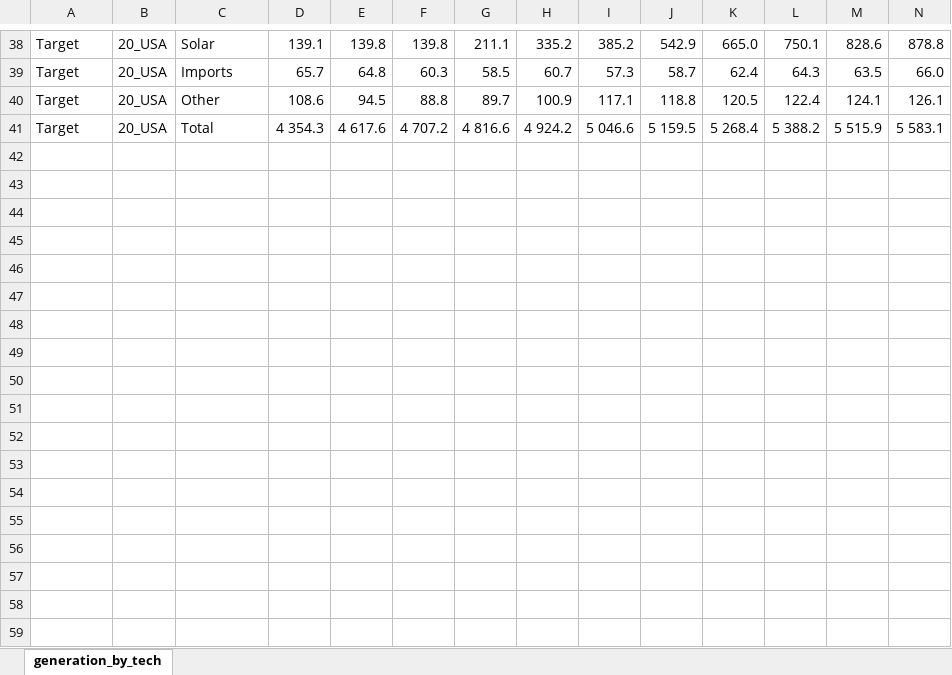
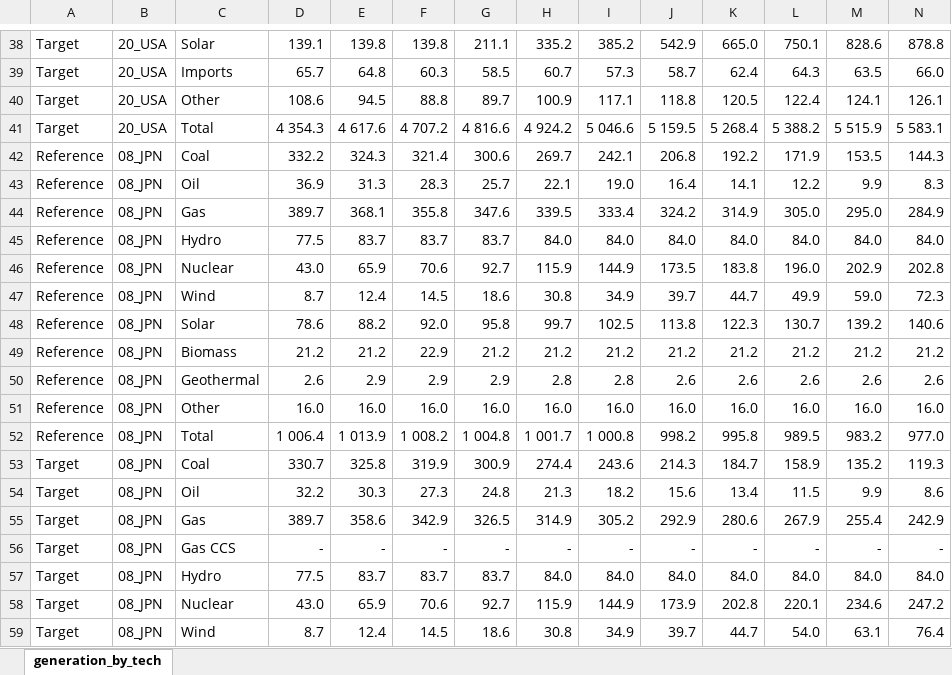
Before and after one commit to asia-pacific-energy-research-centre/power-model, an Excel workbook: data/8th_output.xlsx, sheet generation_by_tech, drawn as a sheet; only a part is shown, gaps mark what is left out; values as stored, in another font and other column widths than the file's, no borders; rows hold the shown columns only; the diff covers the shown part only; the diff names each change by its address in the sheet, - before the commit and + after, or states it on an @@ line.

```diff
--- a/data/8th_output.xlsx (sheet generation_by_tech)
+++ b/data/8th_output.xlsx (sheet generation_by_tech)
+row 42: Reference | 08_JPN | Coal | 332.2 | 324.3 | 321.4 | 300.6 | 269.7 | 242.1 | 206.8 | 192.2 | 171.9 | 153.5 | 144.3
+row 43: Reference | 08_JPN | Oil | 36.9 | 31.3 | 28.3 | 25.7 | 22.1 | 19.0 | 16.4 | 14.1 | 12.2 | 9.9 | 8.3
+row 44: Reference | 08_JPN | Gas | 389.7 | 368.1 | 355.8 | 347.6 | 339.5 | 333.4 | 324.2 | 314.9 | 305.0 | 295.0 | 284.9
+row 45: Reference | 08_JPN | Hydro | 77.5 | 83.7 | 83.7 | 83.7 | 84.0 | 84.0 | 84.0 | 84.0 | 84.0 | 84.0 | 84.0
+row 46: Reference | 08_JPN | Nuclear | 43.0 | 65.9 | 70.6 | 92.7 | 115.9 | 144.9 | 173.5 | 183.8 | 196.0 | 202.9 | 202.8
+row 47: Reference | 08_JPN | Wind | 8.7 | 12.4 | 14.5 | 18.6 | 30.8 | 34.9 | 39.7 | 44.7 | 49.9 | 59.0 | 72.3
+row 48: Reference | 08_JPN | Solar | 78.6 | 88.2 | 92.0 | 95.8 | 99.7 | 102.5 | 113.8 | 122.3 | 130.7 | 139.2 | 140.6
+row 49: Reference | 08_JPN | Biomass | 21.2 | 21.2 | 22.9 | 21.2 | 21.2 | 21.2 | 21.2 | 21.2 | 21.2 | 21.2 | 21.2
+row 50: Reference | 08_JPN | Geothermal | 2.6 | 2.9 | 2.9 | 2.9 | 2.8 | 2.8 | 2.6 | 2.6 | 2.6 | 2.6 | 2.6
+row 51: Reference | 08_JPN | Other | 16.0 | 16.0 | 16.0 | 16.0 | 16.0 | 16.0 | 16.0 | 16.0 | 16.0 | 16.0 | 16.0
+row 52: Reference | 08_JPN | Total | 1 006.4 | 1 013.9 | 1 008.2 | 1 004.8 | 1 001.7 | 1 000.8 | 998.2 | 995.8 | 989.5 | 983.2 | 977.0
+row 53: Target | 08_JPN | Coal | 330.7 | 325.8 | 319.9 | 300.9 | 274.4 | 243.6 | 214.3 | 184.7 | 158.9 | 135.2 | 119.3
+row 54: Target | 08_JPN | Oil | 32.2 | 30.3 | 27.3 | 24.8 | 21.3 | 18.2 | 15.6 | 13.4 | 11.5 | 9.9 | 8.6
+row 55: Target | 08_JPN | Gas | 389.7 | 358.6 | 342.9 | 326.5 | 314.9 | 305.2 | 292.9 | 280.6 | 267.9 | 255.4 | 242.9
+row 56: Target | 08_JPN | Gas CCS | - | - | - | - | - | - | - | - | - | - | -
+row 57: Target | 08_JPN | Hydro | 77.5 | 83.7 | 83.7 | 83.7 | 84.0 | 84.0 | 84.0 | 84.0 | 84.0 | 84.0 | 84.0
+row 58: Target | 08_JPN | Nuclear | 43.0 | 65.9 | 70.6 | 92.7 | 115.9 | 144.9 | 173.9 | 202.8 | 220.1 | 234.6 | 247.2
+row 59: Target | 08_JPN | Wind | 8.7 | 12.4 | 14.5 | 18.6 | 30.8 | 34.9 | 39.7 | 44.7 | 54.0 | 63.1 | 76.4
```
Also changed, not shown: 5 added rows and 1 edited cell elsewhere in this sheet, 1 other file.
